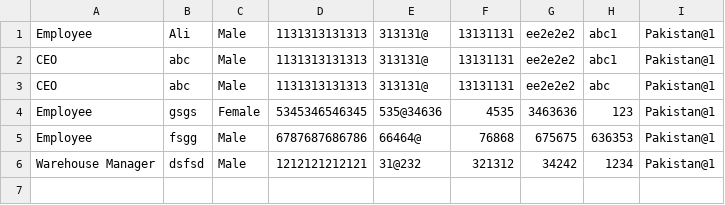
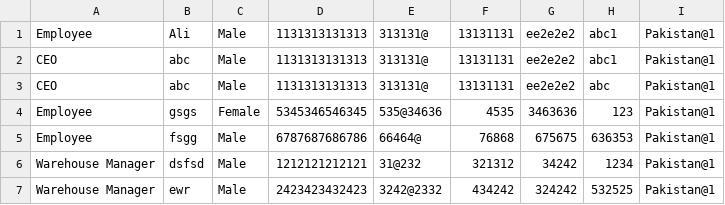
Before and after one commit to hamadhassan/Merchant-Monetary-System, a CSV file: Application/Merchant Monetary System/bin/Debug/Users.csv, drawn as a sheet.

Commit message:
Dev-U17-Logic
The warehouse information will updated on requirement

```diff
--- a/Application/Merchant Monetary System/bin/Debug/Users.csv
+++ b/Application/Merchant Monetary System/bin/Debug/Users.csv
@@ -6 +6,2 @@ Employee,fsgg,Male,6787687686786,66464@,76868,675675,636353,Pakistan@1
 Warehouse Manager,dsfsd,Male,1212121212121,31@232,321312,34242,1234,Pakistan@1
+Warehouse Manager,ewr,Male,2423423432423,3242@2332,434242,324242,532525,Pakistan@1
```
Also changed, not shown: 22 other files.
